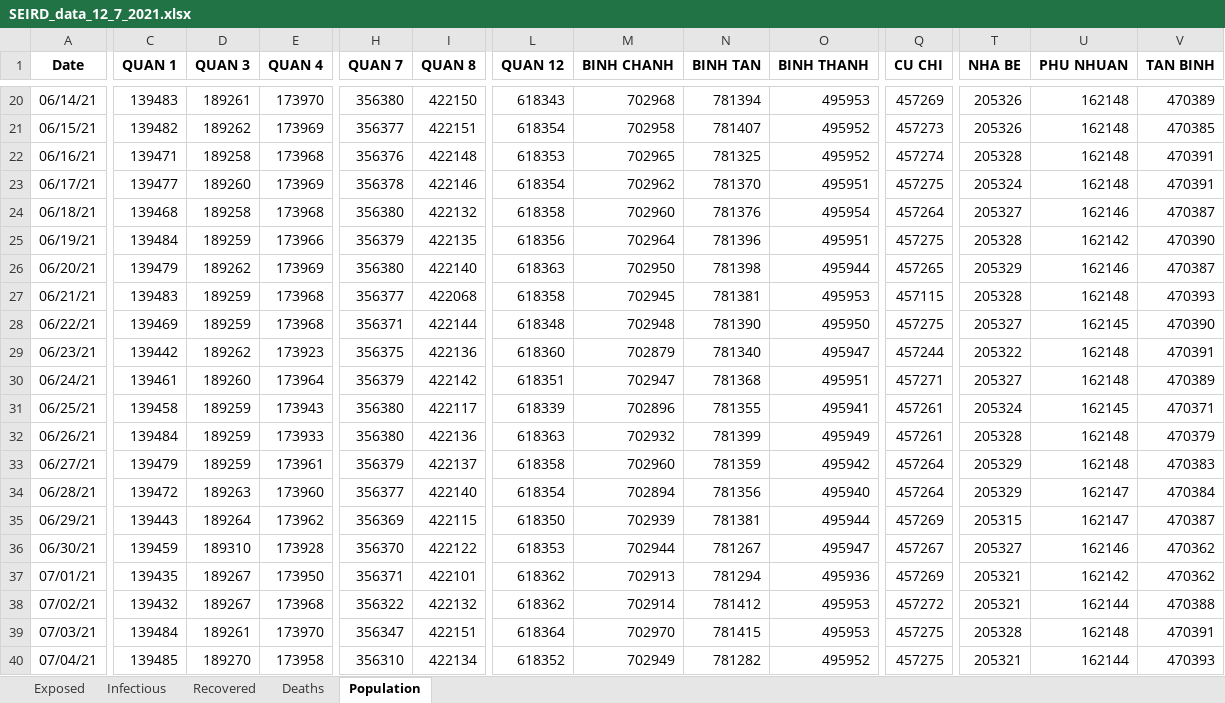
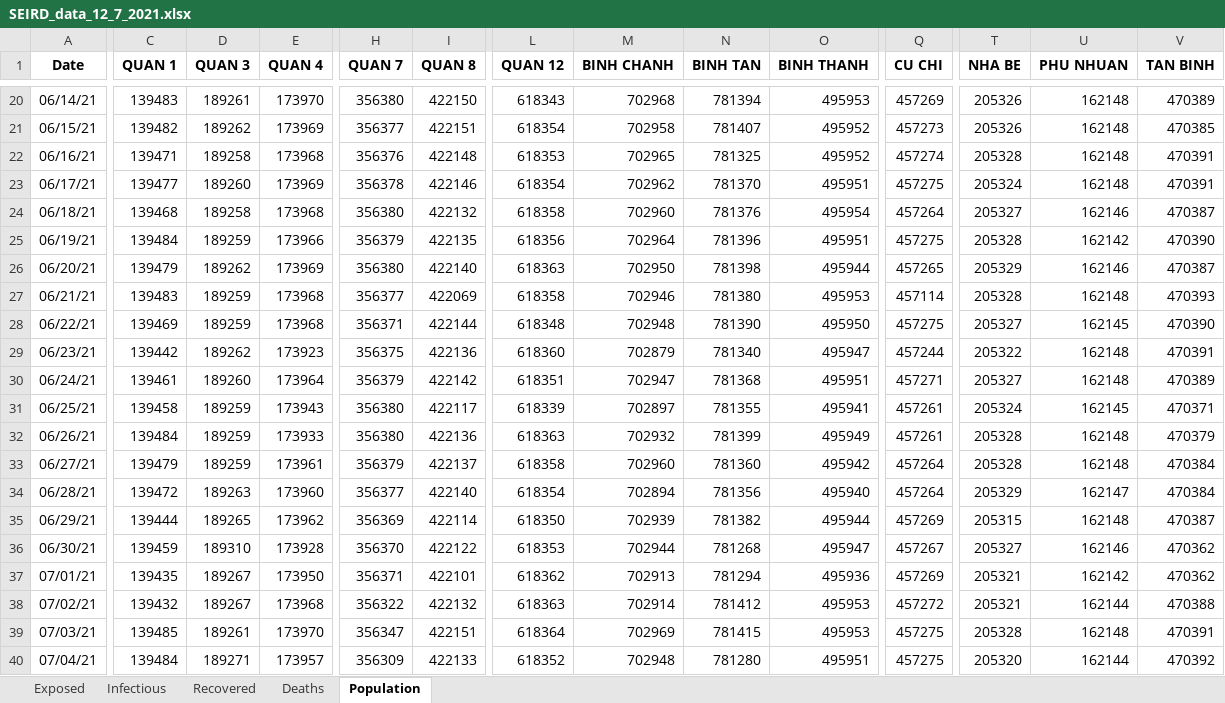
Before and after one commit to martinakaduc/BeCaked, an Excel workbook: COVID-19/HCM/SEIRD_data_12_7_2021.xlsx, sheet Population, drawn as a sheet; only a part is shown, gaps mark what is left out; values as stored, in another font and other column widths than the file's, no borders; the diff covers the shown part only; the diff names each change by its address in the sheet, - before the commit and + after, or states it on an @@ line.

```diff
--- a/COVID-19/HCM/SEIRD_data_12_7_2021.xlsx (sheet Population)
+++ b/COVID-19/HCM/SEIRD_data_12_7_2021.xlsx (sheet Population)
-I27 (QUAN 8): 422068
+I27 (QUAN 8): 422069
-M27 (BINH CHANH): 702945
+M27 (BINH CHANH): 702946
-N27 (BINH TAN): 781381
+N27 (BINH TAN): 781380
-Q27 (CU CHI): 457115
+Q27 (CU CHI): 457114
-M31 (BINH CHANH): 702896
+M31 (BINH CHANH): 702897
-N33 (BINH TAN): 781359
+N33 (BINH TAN): 781360
-T33 (NHA BE): 205329
+T33 (NHA BE): 205328
-V33 (TAN BINH): 470383
+V33 (TAN BINH): 470384
-C35 (QUAN 1): 139443
+C35 (QUAN 1): 139444
-D35 (QUAN 3): 189264
+D35 (QUAN 3): 189265
-I35 (QUAN 8): 422115
+I35 (QUAN 8): 422114
-N35 (BINH TAN): 781381
+N35 (BINH TAN): 781382
-U35 (PHU NHUAN): 162147
+U35 (PHU NHUAN): 162148
-N36 (BINH TAN): 781267
+N36 (BINH TAN): 781268
-L38 (QUAN 12): 618362
+L38 (QUAN 12): 618363
-C39 (QUAN 1): 139484
+C39 (QUAN 1): 139485
-M39 (BINH CHANH): 702970
+M39 (BINH CHANH): 702969
-C40 (QUAN 1): 139485
+C40 (QUAN 1): 139484
-D40 (QUAN 3): 189270
+D40 (QUAN 3): 189271
-E40 (QUAN 4): 173958
+E40 (QUAN 4): 173957
-H40 (QUAN 7): 356310
+H40 (QUAN 7): 356309
-I40 (QUAN 8): 422134
+I40 (QUAN 8): 422133
-M40 (BINH CHANH): 702949
+M40 (BINH CHANH): 702948
-N40 (BINH TAN): 781282
+N40 (BINH TAN): 781280
-O40 (BINH THANH): 495952
+O40 (BINH THANH): 495951
-T40 (NHA BE): 205321
+T40 (NHA BE): 205320
-V40 (TAN BINH): 470393
+V40 (TAN BINH): 470392
```
Also changed, not shown: 1 added row and 511 edited cells elsewhere in this sheet, sheet Recovered, sheet Deaths, sheet Exposed, sheet Infectious, formulas that keep their value, 3 other files.
